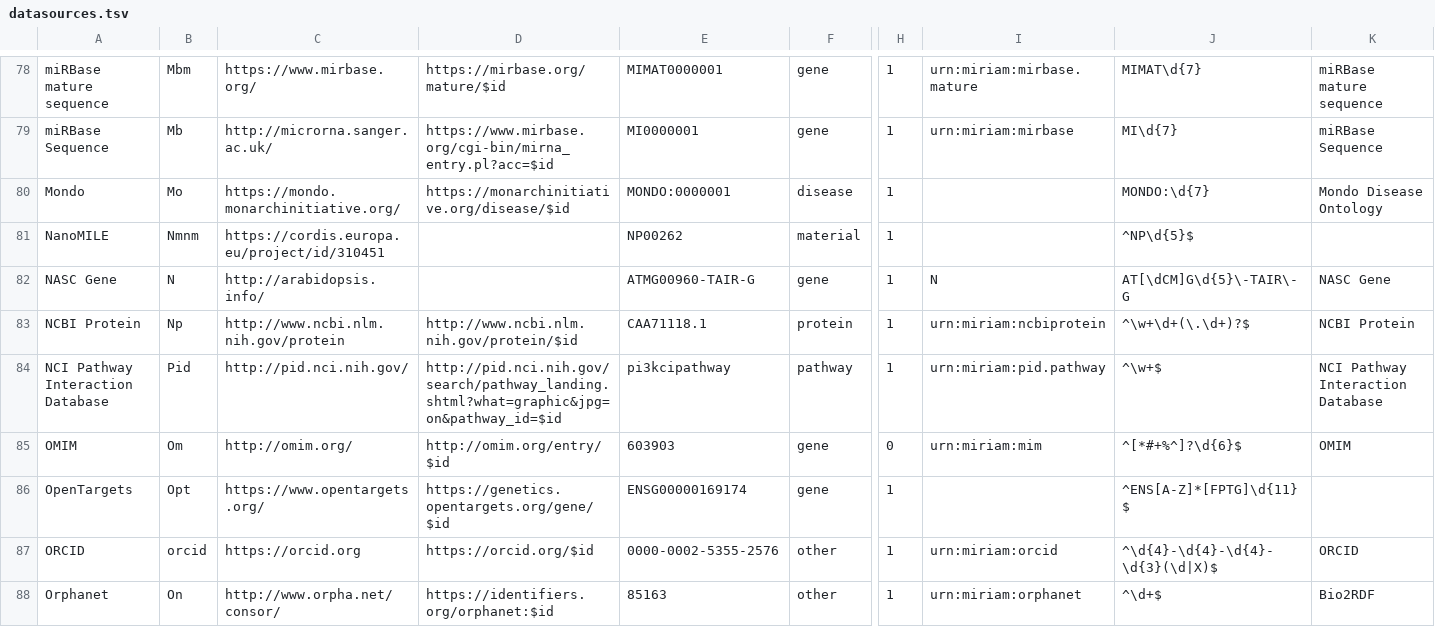
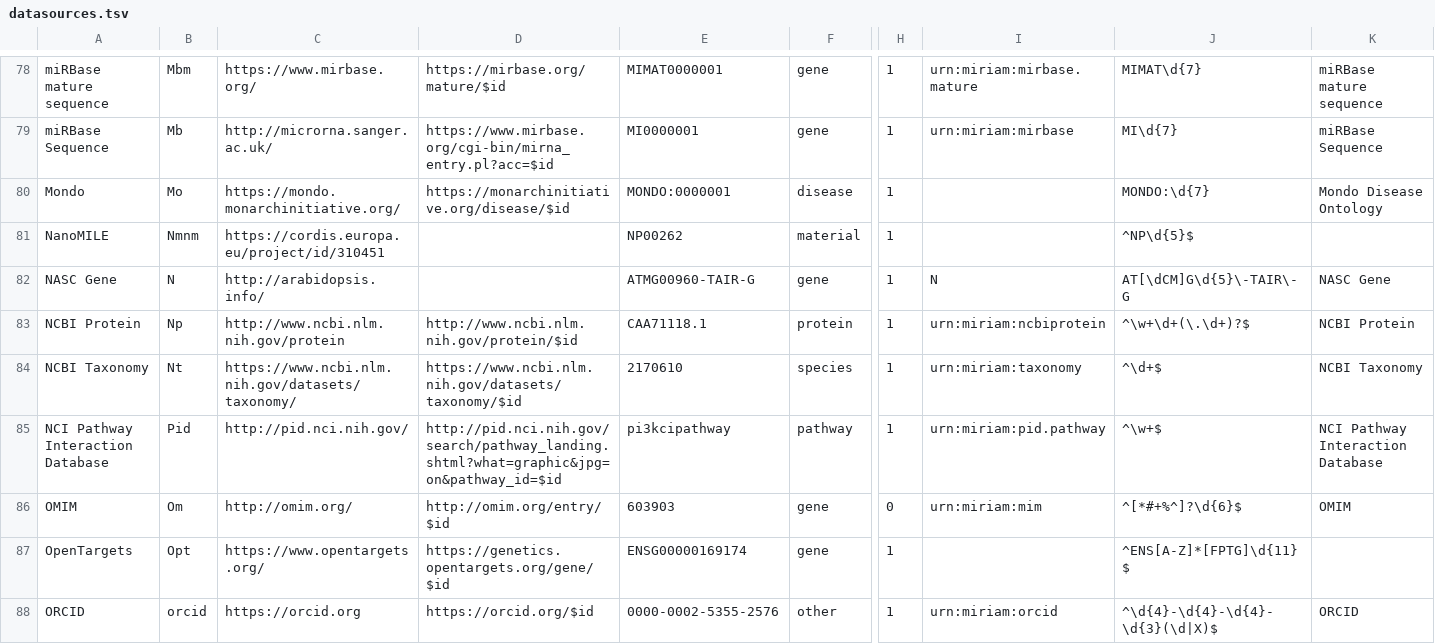
Before and after one commit to bridgedb/datasources, a TSV file: datasources.tsv, drawn as a sheet; only a part is shown, gaps mark what is left out; the shorter side is filled out with more unchanged rows; rows hold the shown columns only; the diff names each change by its address in the sheet, - before the commit and + after, or states it on an @@ line.

Commit message:
Added NCBI Taxonomy

```diff
--- a/datasources.tsv
+++ b/datasources.tsv
+row 84: NCBI Taxonomy | Nt | https://www.ncbi.nlm.nih.gov/datasets/taxonomy/ | https://www.ncbi.nlm.nih.gov/datasets/taxonomy/$id | 2170610 | species | 1 | urn:miriam:taxonomy | ^\d+$ | NCBI Taxonomy
```
